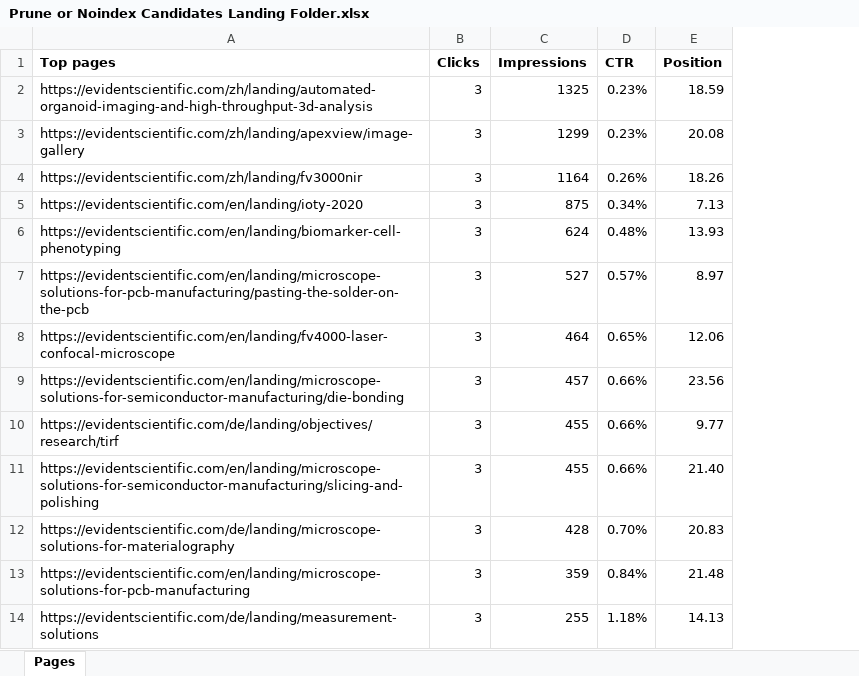
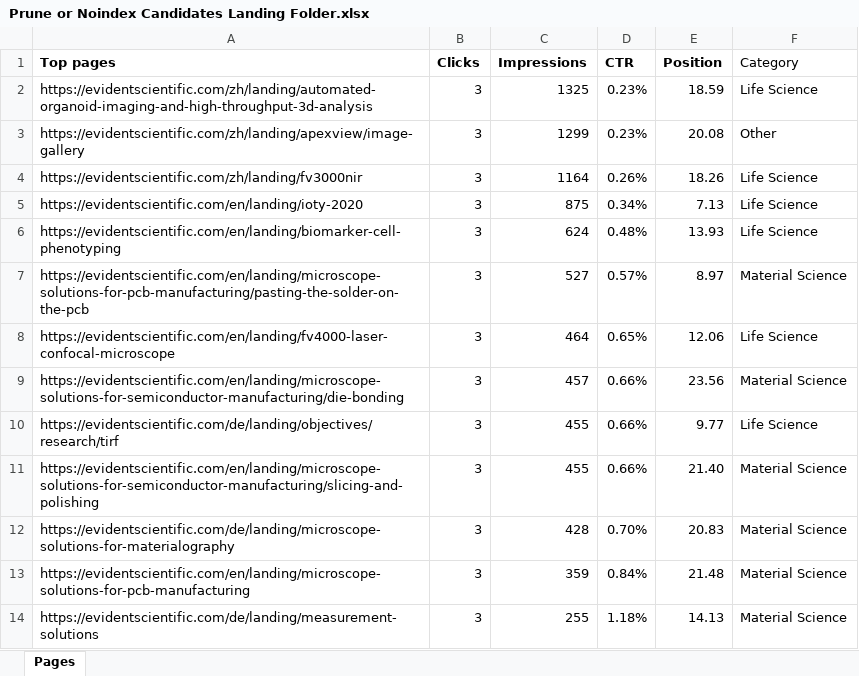
Before and after one commit to alexdamato-seo/Prune-Candidates-Category, an Excel workbook: Prune or Noindex Candidates Landing Folder.xlsx, sheet Pages, drawn as a sheet; only a part is shown; values as stored, in another font and other column widths than the file's, no borders; the diff names each change by its address in the sheet, - before the commit and + after, or states it on an @@ line.

```diff
--- a/Prune or Noindex Candidates Landing Folder.xlsx (sheet Pages)
+++ b/Prune or Noindex Candidates Landing Folder.xlsx (sheet Pages)
+column F (Category), rows 2-14: Life Science | Other | Life Science | Life Science | Life Science | Material Science | Life Science | Material Science | Life Science | Material Science | Material Science | Material Science | Material Science
```
Also changed, not shown: 1 other file.
